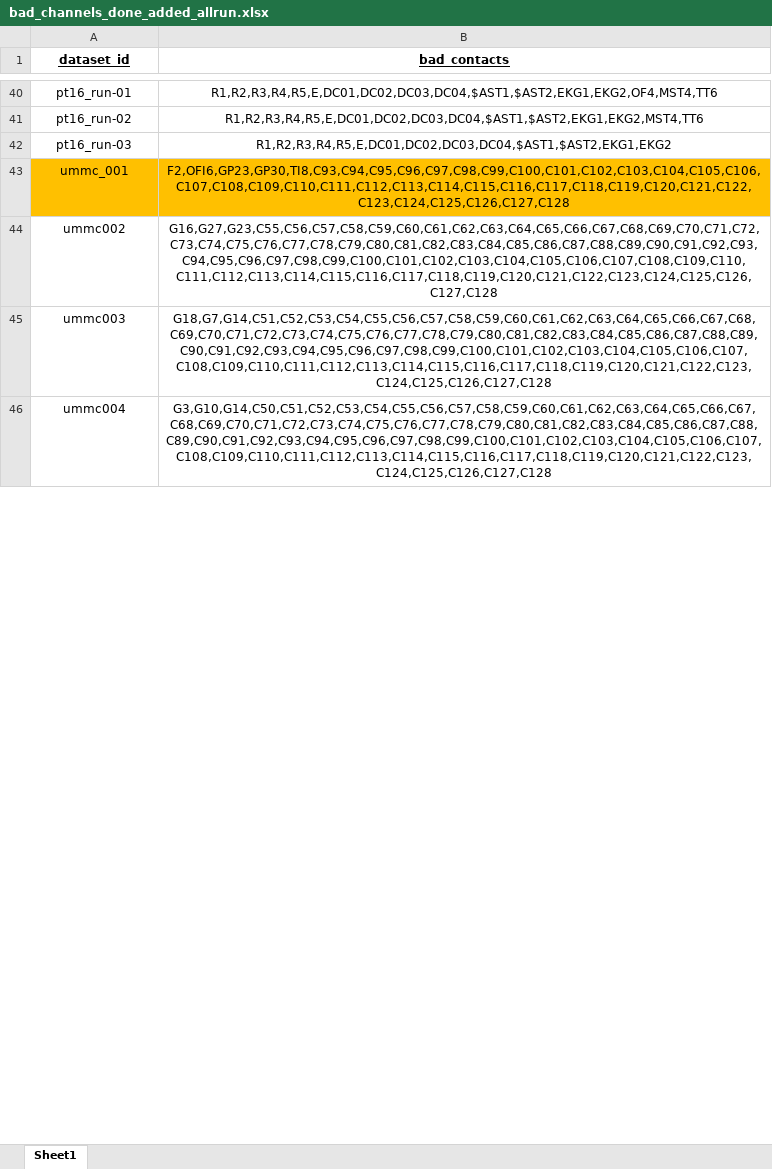
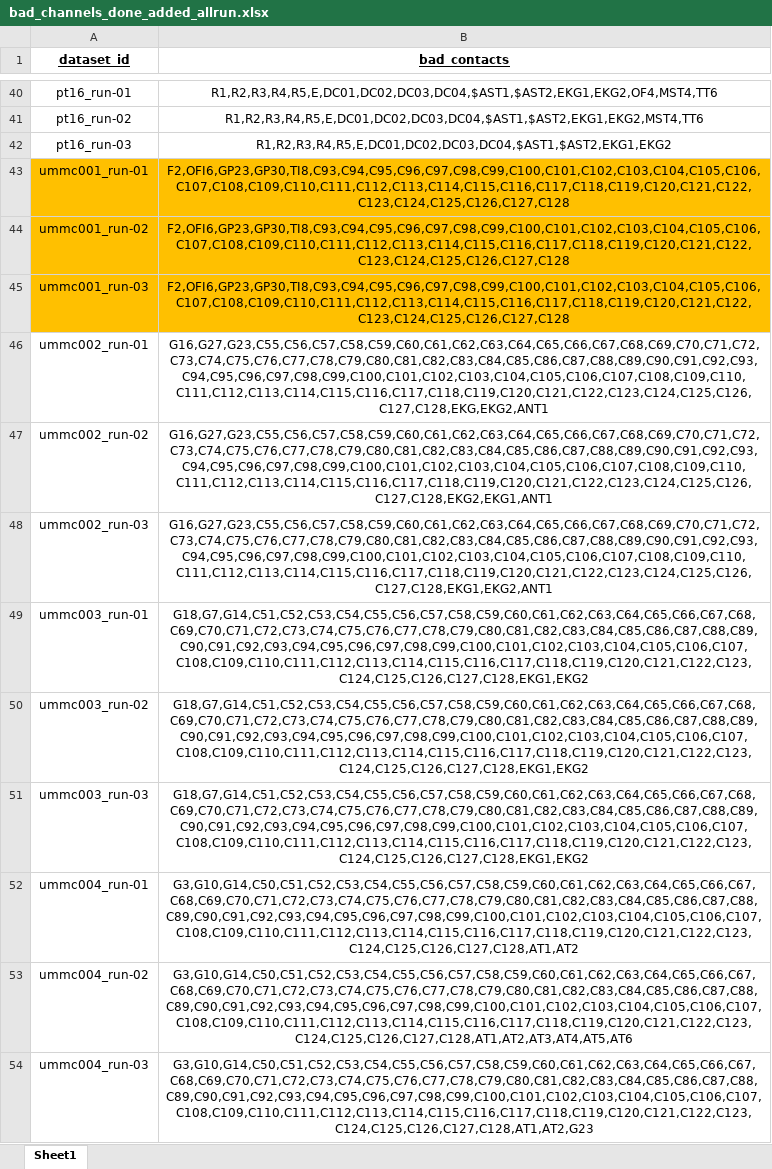
Before and after one commit to SEU-dynamical-models/Jiangwei-Yu-code, an Excel workbook: bad_channels_done_added_allrun.xlsx, sheet Sheet1, drawn as a sheet; only a part is shown, gaps mark what is left out; values as stored, in another font and other column widths than the file's, no borders; conditional formats not drawn; addresses are those after the commit; the diff covers the shown part only; the diff names each change by its address in the sheet, - before the commit and + after, or states it on an @@ line.

```diff
--- a/bad_channels_done_added_allrun.xlsx (sheet Sheet1)
+++ b/bad_channels_done_added_allrun.xlsx (sheet Sheet1)
-A43 (dataset_id): ummc_001
+A43 (dataset_id): ummc001_run-01
+row 44: ummc001_run-02 | F2,OFI6,GP23,GP30,TI8,C93,C94,C95,C96,C97,C98,C99,C100,C101,C102,C103,C104,C105,C106,C107,C108,C109,C110,C111,C112,C113,C114,C115,C116,C117,C118,C119,C120,C121,C122,C123,C124,C125,C126,C127,C128
+row 45: ummc001_run-03 | F2,OFI6,GP23,GP30,TI8,C93,C94,C95,C96,C97,C98,C99,C100,C101,C102,C103,C104,C105,C106,C107,C108,C109,C110,C111,C112,C113,C114,C115,C116,C117,C118,C119,C120,C121,C122,C123,C124,C125,C126,C127,C128
-A46 (dataset_id): ummc002
+A46 (dataset_id): ummc002_run-01
-B46 (bad_contacts): G16,G27,G23,C55,C56,C57,C58,C59,C60,C61,C62,C63,C64,C65,C66,C67,C68,C69,C70,C71,C72,C73,C74,C75,C76,C77,C78,C79,C80,C81,C82,C83,C84,C85,C86,C87,C88,C89,C90,C91,C92,C93,C94,C95,C96,C97,C98,C99,C100,C101,C102,C103,C104,C105,C106,C107,C108,C109,C110,C111,C112,C113,C114,C115,C116,C117,C118,C119,C120,C121,C122,C123,C124,C125,C126,C127,C128
+B46 (bad_contacts): G16,G27,G23,C55,C56,C57,C58,C59,C60,C61,C62,C63,C64,C65,C66,C67,C68,C69,C70,C71,C72,C73,C74,C75,C76,C77,C78,C79,C80,C81,C82,C83,C84,C85,C86,C87,C88,C89,C90,C91,C92,C93,C94,C95,C96,C97,C98,C99,C100,C101,C102,C103,C104,C105,C106,C107,C108,C109,C110,C111,C112,C113,C114,C115,C116,C117,C118,C119,C120,C121,C122,C123,C124,C125,C126,C127,C128,EKG,EKG2,ANT1
+row 47: ummc002_run-02 | G16,G27,G23,C55,C56,C57,C58,C59,C60,C61,C62,C63,C64,C65,C66,C67,C68,C69,C70,C71,C72,C73,C74,C75,C76,C77,C78,C79,C80,C81,C82,C83,C84,C85,C86,C87,C88,C89,C90,C91,C92,C93,C94,C95,C96,C97,C98,C99,C100,C101,C102,C103,C104,C105,C106,C107,C108,C109,C110,C111,C112,C113,C114,C115,C116,C117,C118,C119,C120,C121,C122,C123,C124,C125,C126,C127,C128,EKG2,EKG1,ANT1
+row 48: ummc002_run-03 | G16,G27,G23,C55,C56,C57,C58,C59,C60,C61,C62,C63,C64,C65,C66,C67,C68,C69,C70,C71,C72,C73,C74,C75,C76,C77,C78,C79,C80,C81,C82,C83,C84,C85,C86,C87,C88,C89,C90,C91,C92,C93,C94,C95,C96,C97,C98,C99,C100,C101,C102,C103,C104,C105,C106,C107,C108,C109,C110,C111,C112,C113,C114,C115,C116,C117,C118,C119,C120,C121,C122,C123,C124,C125,C126,C127,C128,EKG1,EKG2,ANT1
-A49 (dataset_id): ummc003
+A49 (dataset_id): ummc003_run-01
-B49 (bad_contacts): G18,G7,G14,C51,C52,C53,C54,C55,C56,C57,C58,C59,C60,C61,C62,C63,C64,C65,C66,C67,C68,C69,C70,C71,C72,C73,C74,C75,C76,C77,C78,C79,C80,C81,C82,C83,C84,C85,C86,C87,C88,C89,C90,C91,C92,C93,C94,C95,C96,C97,C98,C99,C100,C101,C102,C103,C104,C105,C106,C107,C108,C109,C110,C111,C112,C113,C114,C115,C116,C117,C118,C119,C120,C121,C122,C123,C124,C125,C126,C127,C128
+B49 (bad_contacts): G18,G7,G14,C51,C52,C53,C54,C55,C56,C57,C58,C59,C60,C61,C62,C63,C64,C65,C66,C67,C68,C69,C70,C71,C72,C73,C74,C75,C76,C77,C78,C79,C80,C81,C82,C83,C84,C85,C86,C87,C88,C89,C90,C91,C92,C93,C94,C95,C96,C97,C98,C99,C100,C101,C102,C103,C104,C105,C106,C107,C108,C109,C110,C111,C112,C113,C114,C115,C116,C117,C118,C119,C120,C121,C122,C123,C124,C125,C126,C127,C128,EKG1,EKG2
+row 50: ummc003_run-02 | G18,G7,G14,C51,C52,C53,C54,C55,C56,C57,C58,C59,C60,C61,C62,C63,C64,C65,C66,C67,C68,C69,C70,C71,C72,C73,C74,C75,C76,C77,C78,C79,C80,C81,C82,C83,C84,C85,C86,C87,C88,C89,C90,C91,C92,C93,C94,C95,C96,C97,C98,C99,C100,C101,C102,C103,C104,C105,C106,C107,C108,C109,C110,C111,C112,C113,C114,C115,C116,C117,C118,C119,C120,C121,C122,C123,C124,C125,C126,C127,C128,EKG1,EKG2
+row 51: ummc003_run-03 | G18,G7,G14,C51,C52,C53,C54,C55,C56,C57,C58,C59,C60,C61,C62,C63,C64,C65,C66,C67,C68,C69,C70,C71,C72,C73,C74,C75,C76,C77,C78,C79,C80,C81,C82,C83,C84,C85,C86,C87,C88,C89,C90,C91,C92,C93,C94,C95,C96,C97,C98,C99,C100,C101,C102,C103,C104,C105,C106,C107,C108,C109,C110,C111,C112,C113,C114,C115,C116,C117,C118,C119,C120,C121,C122,C123,C124,C125,C126,C127,C128,EKG1,EKG2
-A52 (dataset_id): ummc004
+A52 (dataset_id): ummc004_run-01
-B52 (bad_contacts): G3,G10,G14,C50,C51,C52,C53,C54,C55,C56,C57,C58,C59,C60,C61,C62,C63,C64,C65,C66,C67,C68,C69,C70,C71,C72,C73,C74,C75,C76,C77,C78,C79,C80,C81,C82,C83,C84,C85,C86,C87,C88,C89,C90,C91,C92,C93,C94,C95,C96,C97,C98,C99,C100,C101,C102,C103,C104,C105,C106,C107,C108,C109,C110,C111,C112,C113,C114,C115,C116,C117,C118,C119,C120,C121,C122,C123,C124,C125,C126,C127,C128
+B52 (bad_contacts): G3,G10,G14,C50,C51,C52,C53,C54,C55,C56,C57,C58,C59,C60,C61,C62,C63,C64,C65,C66,C67,C68,C69,C70,C71,C72,C73,C74,C75,C76,C77,C78,C79,C80,C81,C82,C83,C84,C85,C86,C87,C88,C89,C90,C91,C92,C93,C94,C95,C96,C97,C98,C99,C100,C101,C102,C103,C104,C105,C106,C107,C108,C109,C110,C111,C112,C113,C114,C115,C116,C117,C118,C119,C120,C121,C122,C123,C124,C125,C126,C127,C128,AT1,AT2
+row 53: ummc004_run-02 | G3,G10,G14,C50,C51,C52,C53,C54,C55,C56,C57,C58,C59,C60,C61,C62,C63,C64,C65,C66,C67,C68,C69,C70,C71,C72,C73,C74,C75,C76,C77,C78,C79,C80,C81,C82,C83,C84,C85,C86,C87,C88,C89,C90,C91,C92,C93,C94,C95,C96,C97,C98,C99,C100,C101,C102,C103,C104,C105,C106,C107,C108,C109,C110,C111,C112,C113,C114,C115,C116,C117,C118,C119,C120,C121,C122,C123,C124,C125,C126,C127,C128,AT1,AT2,AT3,AT4,AT5,AT6
+row 54: ummc004_run-03 | G3,G10,G14,C50,C51,C52,C53,C54,C55,C56,C57,C58,C59,C60,C61,C62,C63,C64,C65,C66,C67,C68,C69,C70,C71,C72,C73,C74,C75,C76,C77,C78,C79,C80,C81,C82,C83,C84,C85,C86,C87,C88,C89,C90,C91,C92,C93,C94,C95,C96,C97,C98,C99,C100,C101,C102,C103,C104,C105,C106,C107,C108,C109,C110,C111,C112,C113,C114,C115,C116,C117,C118,C119,C120,C121,C122,C123,C124,C125,C126,C127,C128,AT1,AT2,G23
```
Also changed, not shown: 10 added rows, 1 removed row and 10 edited cells elsewhere in this sheet, 2 other files.
